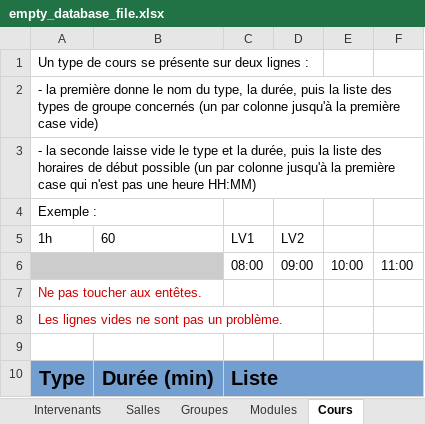
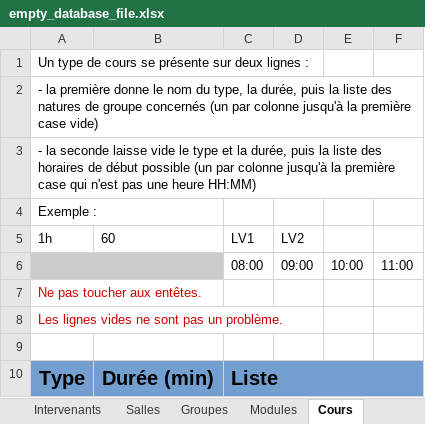
Before and after one commit to dlastes/edt, an Excel workbook: FlOpEDT/media/configuration/empty_database_file.xlsx, sheet Cours, drawn as a sheet; values as stored, in another font and other column widths than the file's, no borders; the diff names each change by its address in the sheet, - before the commit and + after, or states it on an @@ line.

```diff
--- a/FlOpEDT/media/configuration/empty_database_file.xlsx (sheet Cours)
+++ b/FlOpEDT/media/configuration/empty_database_file.xlsx (sheet Cours)
-A2 (1h): …liste des types de groupe…
+A2 (1h): …liste des natures de groupe…
```
Also changed, not shown: sheet Intervenants, sheet Paramètres, 2 other files.
